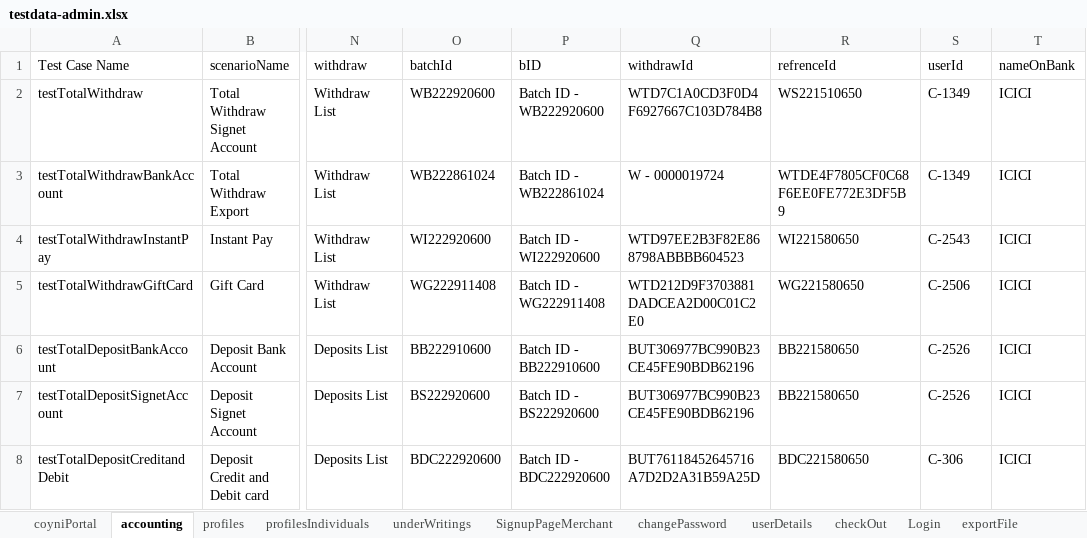
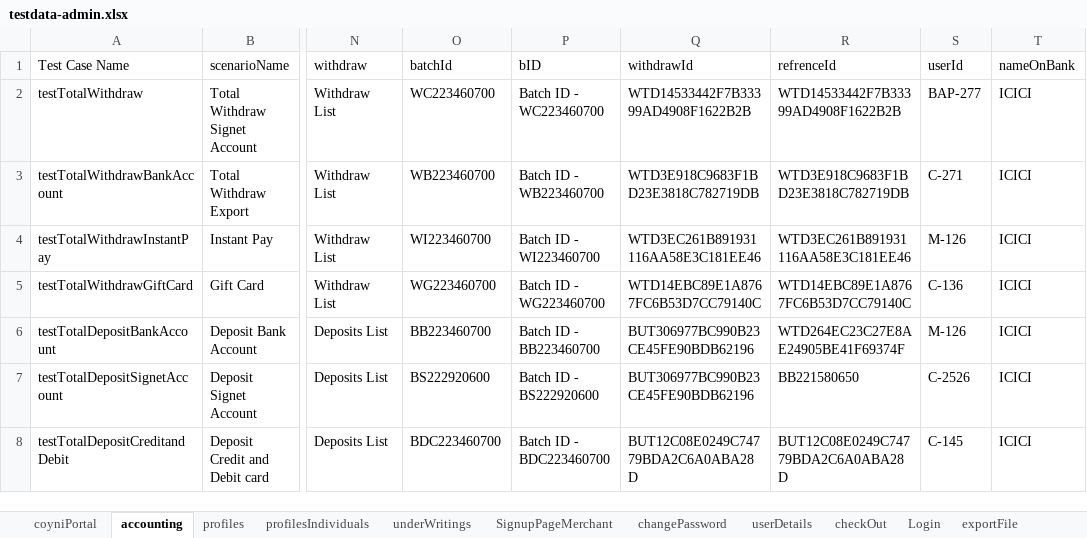
Before and after one commit to RameshNaikRR/Automation, an Excel workbook: Web/coyni/resources/testdata-admin.xlsx, sheet accounting, drawn as a sheet; only a part is shown, gaps mark what is left out; values as stored, in another font and other column widths than the file's, no cell formats; the diff names each change by its address in the sheet, - before the commit and + after, or states it on an @@ line.

```diff
--- a/Web/coyni/resources/testdata-admin.xlsx (sheet accounting)
+++ b/Web/coyni/resources/testdata-admin.xlsx (sheet accounting)
-O2 (batchId): WB222920600
+O2 (batchId): WC223460700
-P2 (bID): Batch ID - WB222920600
+P2 (bID): Batch ID - WC223460700
-Q2 (withdrawId): WTD7C1A0CD3F0D4F6927667C103D784B8
+Q2 (withdrawId): WTD14533442F7B33399AD4908F1622B2B
-R2 (refrenceId): WS221510650
+R2 (refrenceId): WTD14533442F7B33399AD4908F1622B2B
-S2 (userId): C-1349
+S2 (userId): BAP-277
-O3 (batchId): WB222861024
+O3 (batchId): WB223460700
-P3 (bID): Batch ID - WB222861024
+P3 (bID): Batch ID - WB223460700
-Q3 (withdrawId): W - 0000019724
+Q3 (withdrawId): WTD3E918C9683F1BD23E3818C782719DB
-R3 (refrenceId): WTDE4F7805CF0C68F6EE0FE772E3DF5B9
+R3 (refrenceId): WTD3E918C9683F1BD23E3818C782719DB
-S3 (userId): C-1349
+S3 (userId): C-271
-O4 (batchId): WI222920600
+O4 (batchId): WI223460700
-P4 (bID): Batch ID - WI222920600
+P4 (bID): Batch ID - WI223460700
-Q4 (withdrawId): WTD97EE2B3F82E868798ABBBB604523
+Q4 (withdrawId): WTD3EC261B891931116AA58E3C181EE46
-R4 (refrenceId): WI221580650
+R4 (refrenceId): WTD3EC261B891931116AA58E3C181EE46
-S4 (userId): C-2543
+S4 (userId): M-126
-O5 (batchId): WG222911408
+O5 (batchId): WG223460700
-P5 (bID): Batch ID - WG222911408
+P5 (bID): Batch ID - WG223460700
-Q5 (withdrawId): WTD212D9F3703881DADCEA2D00C01C2E0
+Q5 (withdrawId): WTD14EBC89E1A8767FC6B53D7CC79140C
-R5 (refrenceId): WG221580650
+R5 (refrenceId): WTD14EBC89E1A8767FC6B53D7CC79140C
-S5 (userId): C-2506
+S5 (userId): C-136
-O6 (batchId): BB222910600
+O6 (batchId): BB223460700
-P6 (bID): Batch ID - BB222910600
+P6 (bID): Batch ID - BB223460700
-R6 (refrenceId): BB221580650
+R6 (refrenceId): WTD264EC23C27E8AE24905BE41F69374F
-S6 (userId): C-2526
+S6 (userId): M-126
-O8 (batchId): BDC222920600
+O8 (batchId): BDC223460700
-P8 (bID): Batch ID - BDC222920600
+P8 (bID): Batch ID - BDC223460700
-Q8 (withdrawId): BUT76118452645716A7D2D2A31B59A25D
+Q8 (withdrawId): BUT12C08E0249C74779BDA2C6A0ABA28D
-R8 (refrenceId): BDC221580650
+R8 (refrenceId): BUT12C08E0249C74779BDA2C6A0ABA28D
-S8 (userId): C-306
+S8 (userId): C-145
```
Also changed, not shown: sheet profilesIndividuals, sheet changePassword, sheet profiles, sheet TransactionDetails, sheet Disputes, sheet checkOut, 4 more sheets, cell formats, Web/coyni/resources/TestScript-admin.xlsx, 11 other files.
